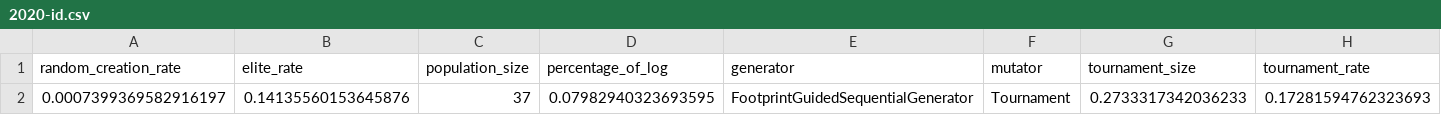
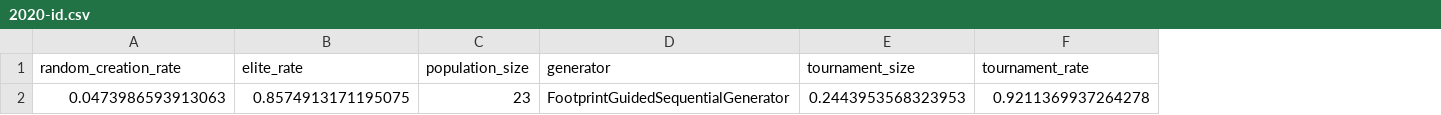
Before and after one commit to jaxels20/genetic-tree-miner-thesis, a CSV file: best_params/2020-id.csv, drawn as a sheet; only a part is shown; removed rows and columns are numbered as before the commit, all else as after; rows hold the shown columns only; the diff names each change by its address in the sheet, - before the commit and + after, or states it on an @@ line.

```diff
--- a/best_params/2020-id.csv
+++ b/best_params/2020-id.csv
-column D (percentage_of_log), empty
-column F (mutator), empty
-row 2: 0.0007399369582916197 | 0.14135560153645876 | 37 | 0.07982940323693595 | FootprintGuidedSequentialGenerator | Tournament | 0.2733317342036233 | 0.17281594762323693
+row 2: 0.0473986593913063 | 0.8574913171195075 | 23 | FootprintGuidedSequentialGenerator | 0.2443953568323953 | 0.9211369937264278
```
Also changed, not shown: best_params/2013-op.csv, best_params/2020-pl.csv, 25 other files.
